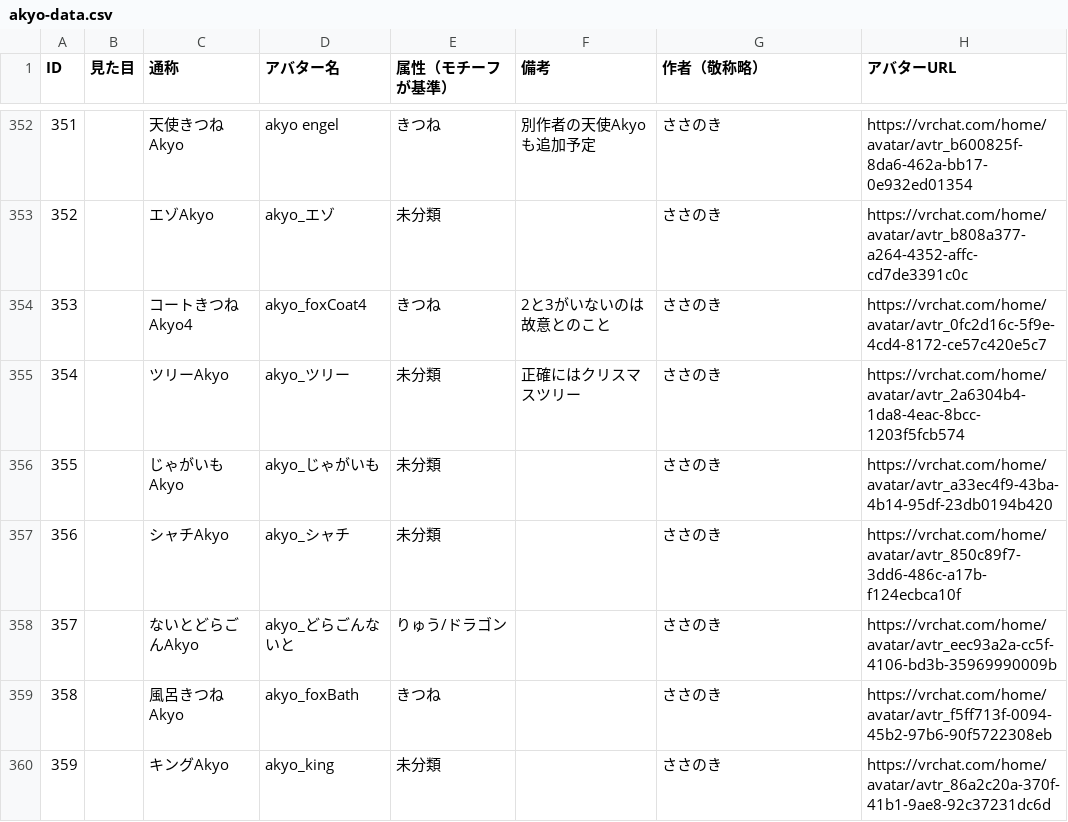
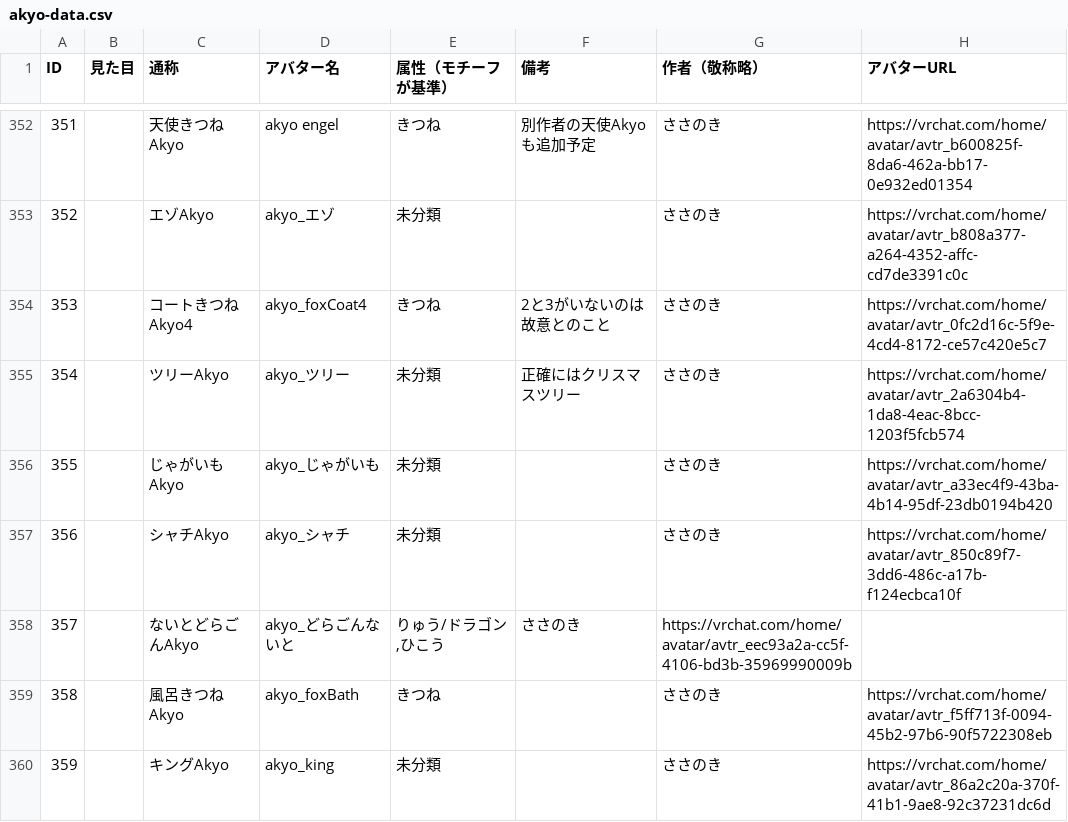
Before and after one commit to rad-vrc/Akyodex, a CSV file: data/akyo-data.csv, drawn as a sheet; only a part is shown, gaps mark what is left out; the diff covers the shown part only.

Commit message:
akyo-data.csvの複数のアバターの属性を「りゅう/ドラゴン,ひこう」に更新しました。

```diff
--- a/data/akyo-data.csv
+++ b/data/akyo-data.csv
@@ -357,3 +357,3 @@ ID,見た目,通称,アバター名,属性（モチーフが基準）,備考,作
 356,,シャチAkyo,akyo_シャチ,未分類,,ささのき,https://vrchat.com/home/avatar/avtr_850c89f7-3dd6-486c-a17b-f124ecbca10f
-357,,ないとどらごんAkyo,akyo_どらごんないと,りゅう/ドラゴン,,ささのき,https://vrchat.com/home/avatar/avtr_eec93a2a-cc5f-4106-bd3b-35969990009b
+357,,ないとどらごんAkyo,akyo_どらごんないと,"りゅう/ドラゴン,ひこう",ささのき,https://vrchat.com/home/avatar/avtr_eec93a2a-cc5f-4106-bd3b-35969990009b
 358,,風呂きつねAkyo,akyo_foxBath,きつね,,ささのき,https://vrchat.com/home/avatar/avtr_f5ff713f-0094-45b2-97b6-90f5722308eb
```
Also changed, not shown: 35 edited cells elsewhere in this file.
